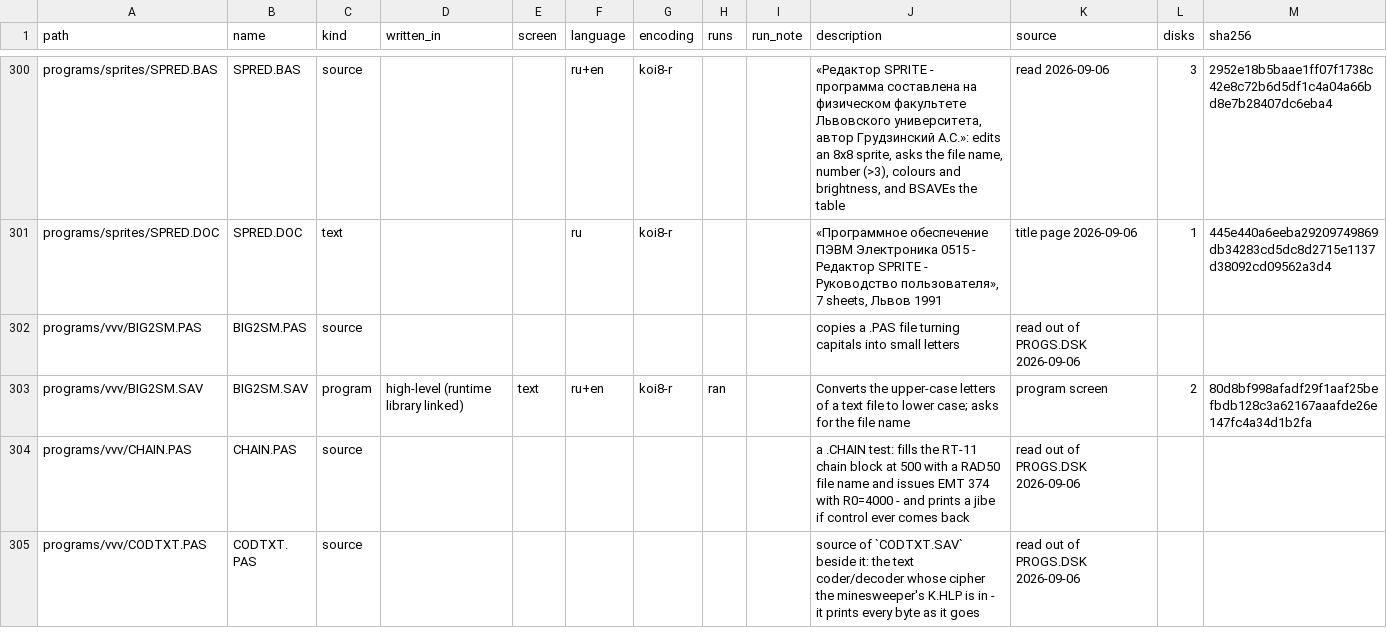
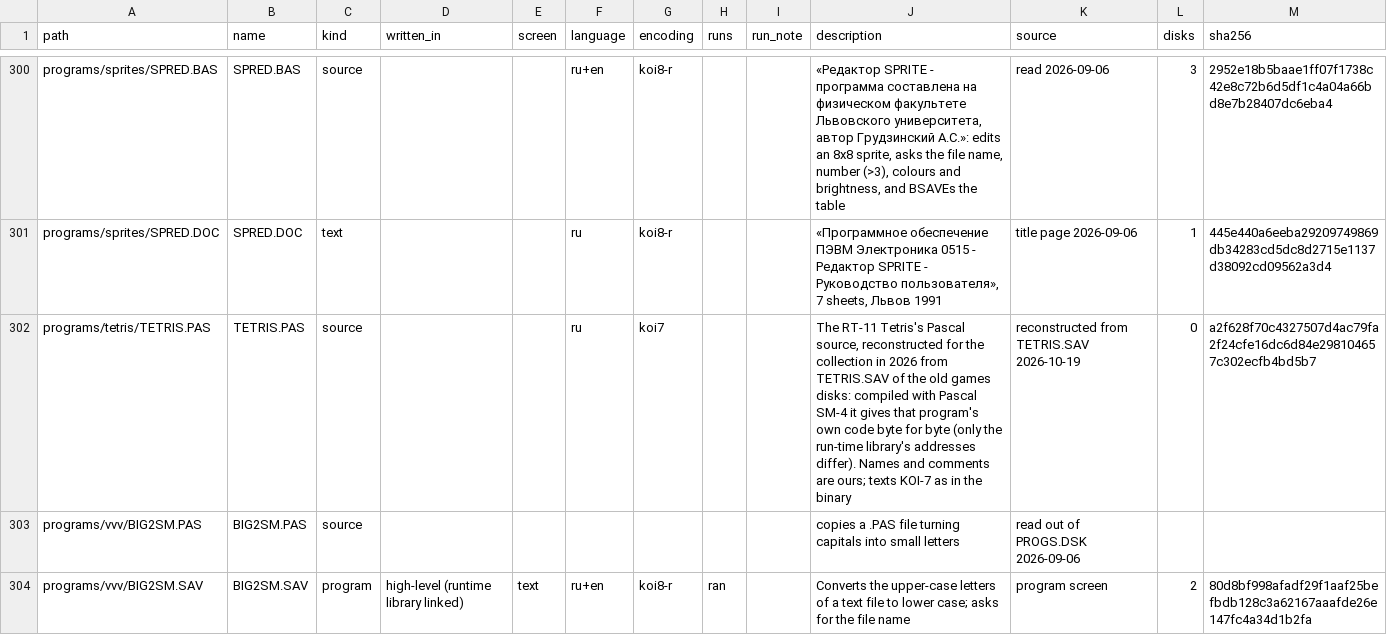
Before and after one commit to vvv104/ms0515-software, a CSV file: catalog.csv, drawn as a sheet; only a part is shown, gaps mark what is left out; the shorter side is filled out with more unchanged rows; the diff names each change by its address in the sheet, - before the commit and + after, or states it on an @@ line.

```diff
--- a/catalog.csv
+++ b/catalog.csv
+row 302: programs/tetris/TETRIS.PAS | TETRIS.PAS | source |  |  | ru | koi7 |  |  | The RT-11 Tetris's Pascal source, reconstructed for the collection in 2026 from TETRIS.SAV of the old games disks: compiled with Pascal SM-4 it gives that program's own code byte for byte (only the run-time library's addresses differ). Names and comments are ours; texts KOI-7 as in the binary | reconstructed from TETRIS.SAV 2026-10-19 | 0 | a2f628f70c4327507d4ac79fa2f24cfe16dc6d84e298104657c302ecfb4bd5b7
```
Also changed, not shown: 7 other files.
